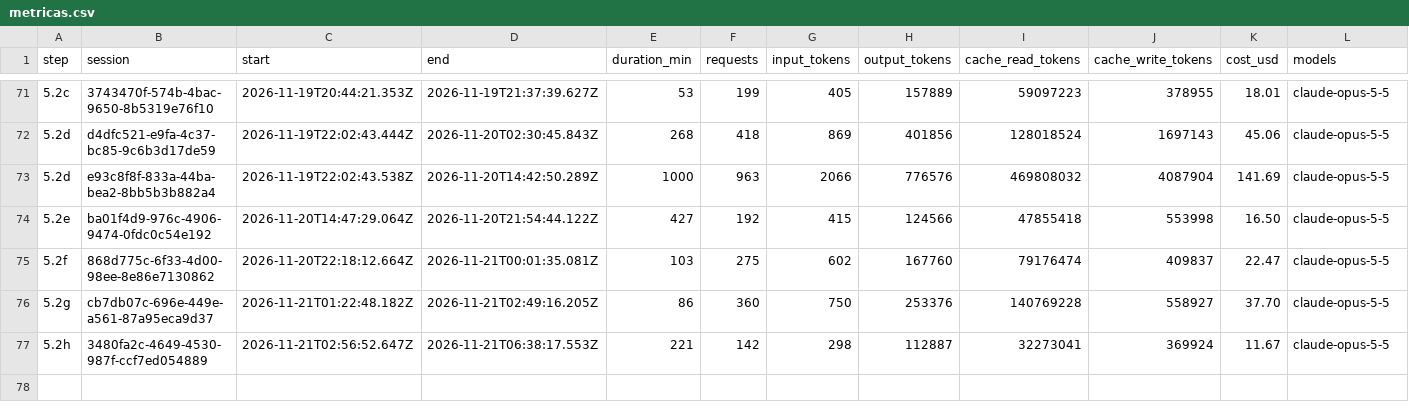
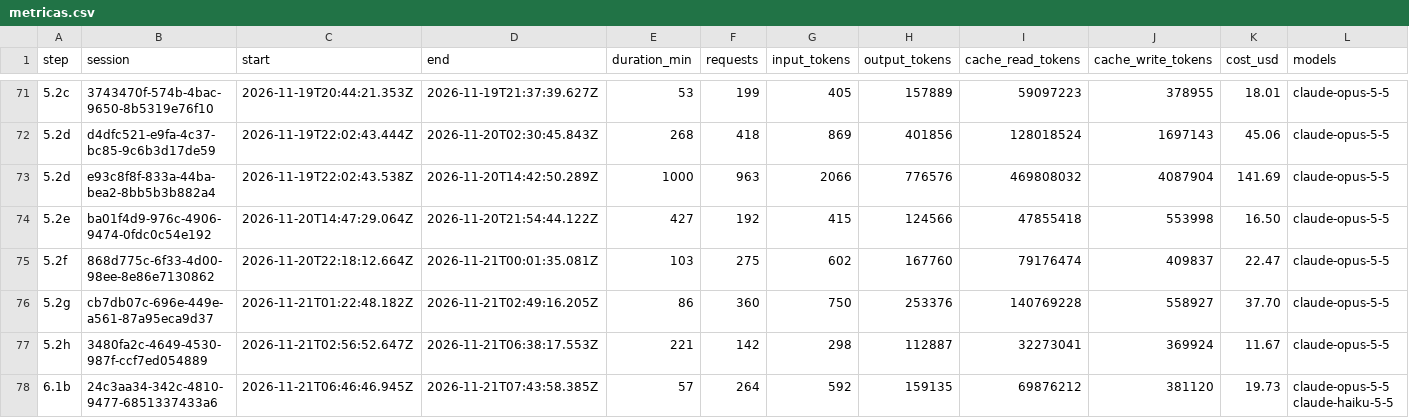
Before and after one commit to PeHachePe/tutoria, a CSV file: docs/bitacora/metricas.csv, drawn as a sheet; only a part is shown, gaps mark what is left out; rows hold the shown columns only; the diff names each change by its address in the sheet, - before the commit and + after, or states it on an @@ line.

Commit message:
docs: close step 6.1b (step 6.1b)
Log, register row and metrics of step 6.1b; D-086 (the dictation)
proposed; 2.11 with the listening signatures and the recognition
column checked in Chromium; screens 04, 05 and 05b with their criteria;
the setDrafting line in the plan of 6.2b; pending rows for a real
dictation in each browser and the dev toolbar warning; the e2e of the
dictation; screenshots of the settings.

```diff
--- a/docs/bitacora/metricas.csv
+++ b/docs/bitacora/metricas.csv
+row 78: 6.1b | 24c3aa34-342c-4810-9477-6851337433a6 | 2026-11-21T06:46:46.945Z | 2026-11-21T07:43:58.385Z | 57 | 264 | 592 | 159135 | 69876212 | 381120 | 19.73 | claude-opus-5-5 claude-haiku-5-5
```
Also changed, not shown: 12 other files.
